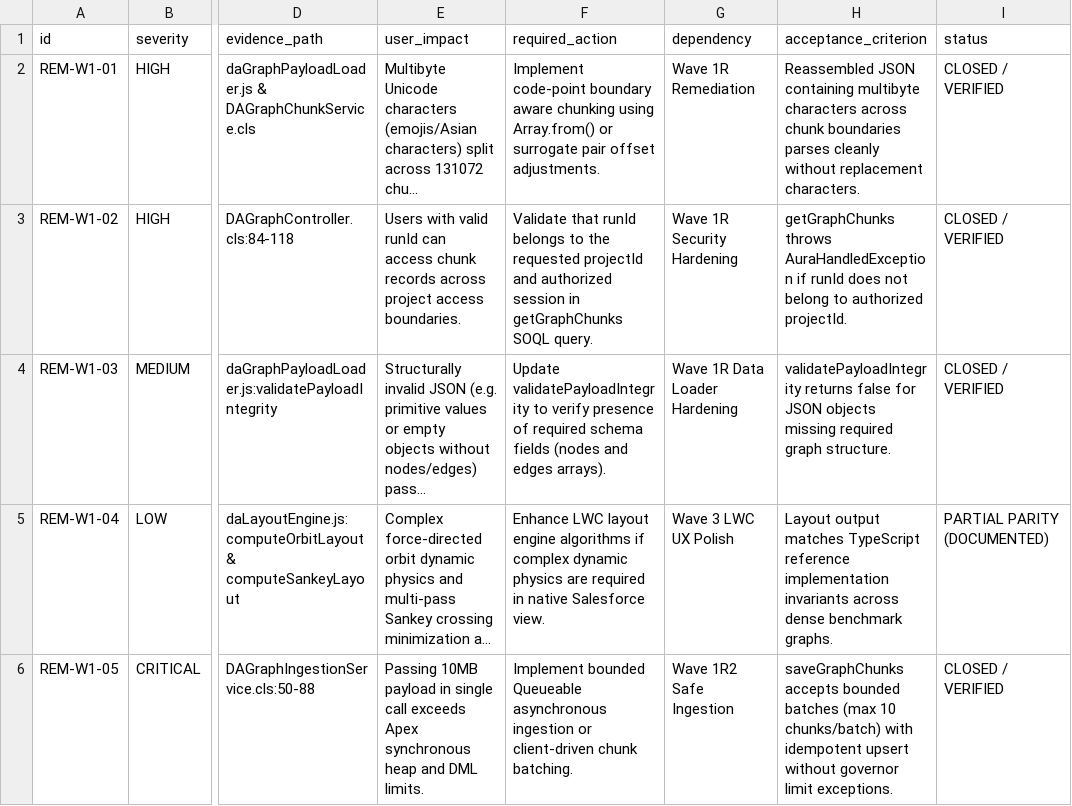
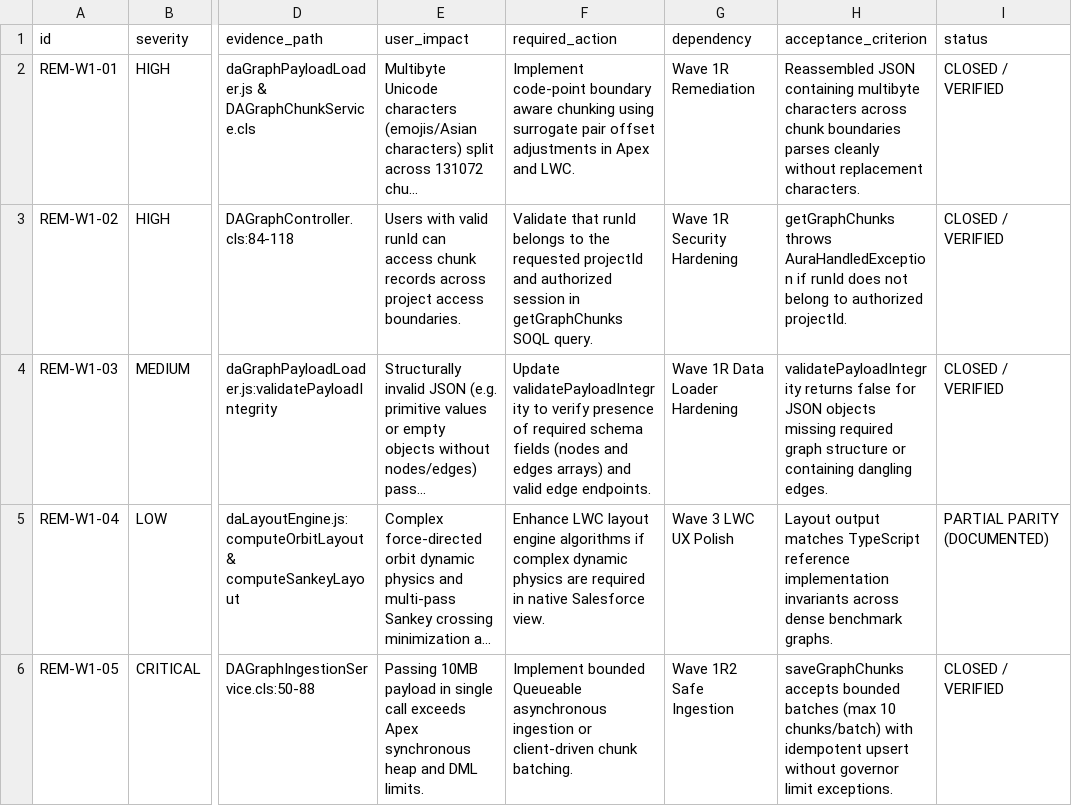
Before and after one commit to Mohseen365/Dep-Ana-SF, a CSV file: docs/audits/salesforce-wave1/WAVE_1_REMEDIATION_REGISTER.csv, drawn as a sheet; only a part is shown, gaps mark what is left out; long unchanged cells end in …; the diff names each change by its address in the sheet, - before the commit and + after, or states it on an @@ line.

```diff
--- a/docs/audits/salesforce-wave1/WAVE_1_REMEDIATION_REGISTER.csv
+++ b/docs/audits/salesforce-wave1/WAVE_1_REMEDIATION_REGISTER.csv
-F2 (required_action): …chunking using Array.from() or surrogate pair offset adjustments.
+F2 (required_action): …chunking using surrogate pair offset adjustments in Apex and LWC.
-F4 (required_action): …and edges arrays).
+F4 (required_action): …and edges arrays) and valid edge endpoints.
-H4 (acceptance_criterion): …required graph structure.
+H4 (acceptance_criterion): …required graph structure or containing dangling edges.
```
Also changed, not shown: WAVE_1_REMEDIATION_REGISTER.csv, 9 other files.
